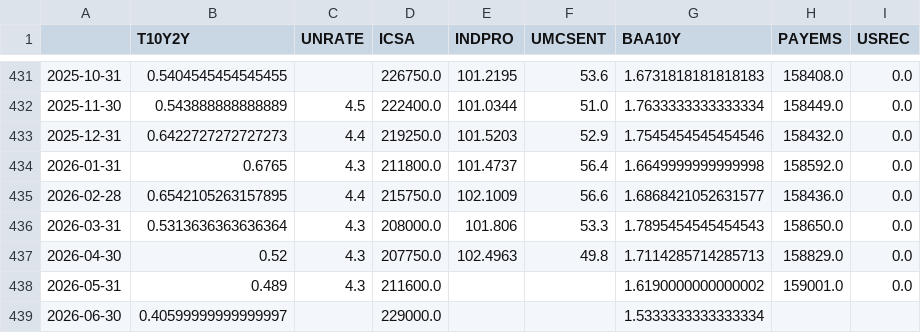
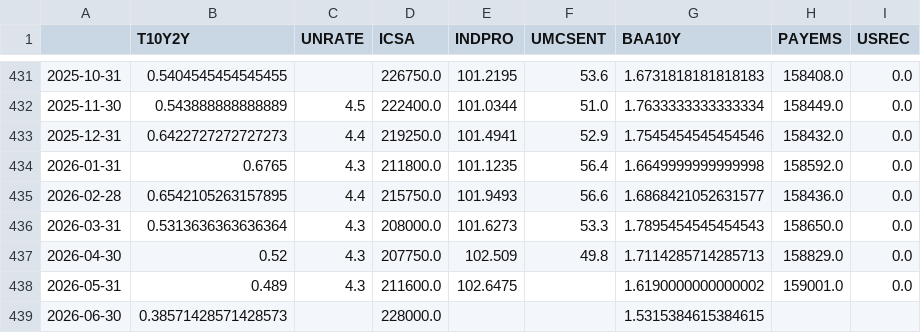
Before and after one commit to ianperaltahirujo/recession-probability-dashboard, a CSV file: data/raw/fred_raw.csv, drawn as a sheet; only a part is shown, gaps mark what is left out.

```diff
--- a/data/raw/fred_raw.csv
+++ b/data/raw/fred_raw.csv
@@ -432,8 +432,8 @@
 2025-11-30,0.543888888888889,4.5,222400.0,101.0344,51.0,1.7633333333333334,158449.0,0.0
-2025-12-31,0.6422727272727273,4.4,219250.0,101.5203,52.9,1.7545454545454546,158432.0,0.0
-2026-01-31,0.6765,4.3,211800.0,101.4737,56.4,1.6649999999999998,158592.0,0.0
-2026-02-28,0.6542105263157895,4.4,215750.0,102.1009,56.6,1.6868421052631577,158436.0,0.0
-2026-03-31,0.5313636363636364,4.3,208000.0,101.806,53.3,1.7895454545454543,158650.0,0.0
-2026-04-30,0.52,4.3,207750.0,102.4963,49.8,1.7114285714285713,158829.0,0.0
-2026-05-31,0.489,4.3,211600.0,,,1.6190000000000002,159001.0,0.0
-2026-06-30,0.40599999999999997,,229000.0,,,1.5333333333333334,,
+2025-12-31,0.6422727272727273,4.4,219250.0,101.4941,52.9,1.7545454545454546,158432.0,0.0
+2026-01-31,0.6765,4.3,211800.0,101.1235,56.4,1.6649999999999998,158592.0,0.0
+2026-02-28,0.6542105263157895,4.4,215750.0,101.9493,56.6,1.6868421052631577,158436.0,0.0
+2026-03-31,0.5313636363636364,4.3,208000.0,101.6273,53.3,1.7895454545454543,158650.0,0.0
+2026-04-30,0.52,4.3,207750.0,102.509,49.8,1.7114285714285713,158829.0,0.0
+2026-05-31,0.489,4.3,211600.0,102.6475,,1.6190000000000002,159001.0,0.0
+2026-06-30,0.38571428571428573,,228000.0,,,1.5315384615384615,,
```
Also changed, not shown: data/processed/features.csv, 1 other file.
